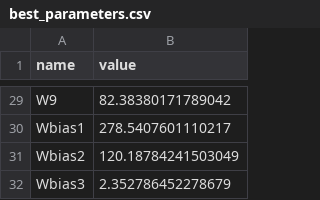
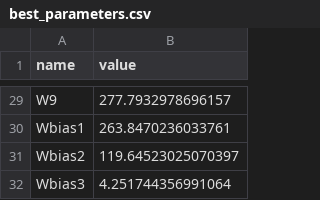
Before and after one commit to edonD/opamp, a CSV file: best_parameters.csv, drawn as a sheet; only a part is shown, gaps mark what is left out; the diff covers the shown part only; the diff names each change by its address in the sheet, - before the commit and + after, or states it on an @@ line.

```diff
--- a/best_parameters.csv
+++ b/best_parameters.csv
-B29 (value): 82.38380171789042
+B29 (value): 277.7932978696157
-B30 (value): 278.5407601110217
+B30 (value): 263.8470236033761
-B31 (value): 120.18784241503049
+B31 (value): 119.64523025070397
-B32 (value): 2.352786452278679
+B32 (value): 4.251744356991064
```
Also changed, not shown: 27 edited cells elsewhere in this file, results.tsv, 1 other file.
